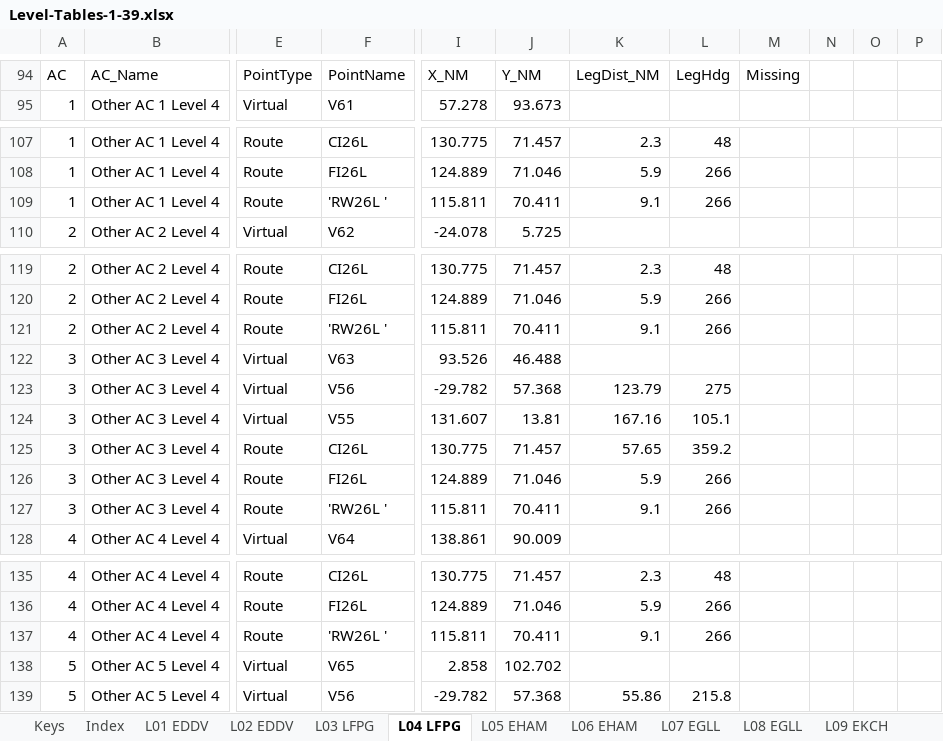
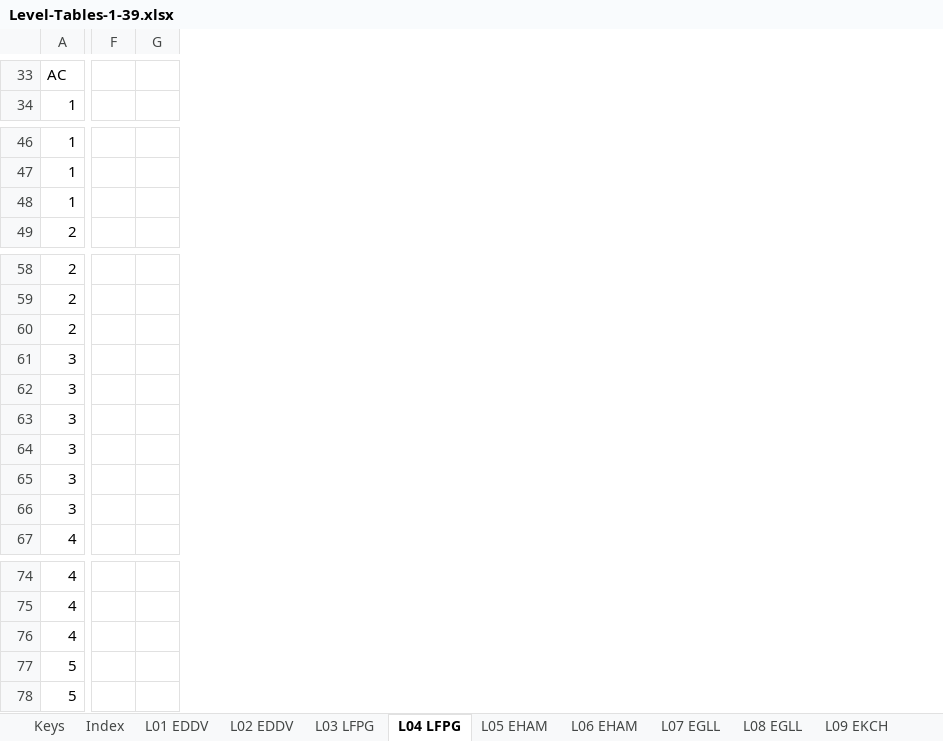
Before and after one commit to bgurleyen/Nav, an Excel workbook: artifacts/Level-Tables-1-39.xlsx, sheet L04 LFPG, drawn as a sheet; only a part is shown, gaps mark what is left out; values as stored, in another font and other column widths than the file's, no borders; table styles not drawn; removed rows and columns are numbered as before the commit, all else as after; the diff covers the shown part only; the diff names each change by its address in the sheet, - before the commit and + after, or states it on an @@ line.

```diff
--- a/artifacts/Level-Tables-1-39.xlsx (sheet L04 LFPG)
+++ b/artifacts/Level-Tables-1-39.xlsx (sheet L04 LFPG)
-column B, rows 94-95: AC_Name | Other AC 1 Level 4; rows 107-110: Other AC 1 Level 4 | Other AC 1 Level 4 | Other AC 1 Level 4 | Other AC 2 Level 4; rows 119-128: Other AC 2 Level 4 | Other AC 2 Level 4 | Other AC 2 Level 4 | Other AC 3 Level 4 | Other AC 3 Level 4 | Other AC 3 Level 4 | Other AC 3 Level 4 | Other AC 3 Level 4 | Other AC 3 Level 4 | Other AC 4 Level 4; rows 135-139: Other AC 4 Level 4 | Other AC 4 Level 4 | Other AC 4 Level 4 | Other AC 5 Level 4 | Other AC 5 Level 4
-column E, rows 94-95: PointType | Virtual; rows 107-110: Route | Route | Route | Virtual; rows 119-128: Route | Route | Route | Virtual | Virtual | Virtual | Route | Route | Route | Virtual; rows 135-139: Route | Route | Route | Virtual | Virtual
-column F, rows 94-95: PointName | V61; rows 107-110: CI26L | FI26L | 'RW26L ' | V62; rows 119-128: CI26L | FI26L | 'RW26L ' | V63 | V56 | V55 | CI26L | FI26L | 'RW26L ' | V64; rows 135-139: CI26L | FI26L | 'RW26L ' | V65 | V56
-column I, rows 94-95: X_NM | 57.278; rows 107-110: 130.775 | 124.889 | 115.811 | -24.078; rows 119-128: 130.775 | 124.889 | 115.811 | 93.526 | -29.782 | 131.607 | 130.775 | 124.889 | 115.811 | 138.861; rows 135-139: 130.775 | 124.889 | 115.811 | 2.858 | -29.782
-column J, rows 94-95: Y_NM | 93.673; rows 107-110: 71.457 | 71.046 | 70.411 | 5.725; rows 119-128: 71.457 | 71.046 | 70.411 | 46.488 | 57.368 | 13.81 | 71.457 | 71.046 | 70.411 | 90.009; rows 135-139: 71.457 | 71.046 | 70.411 | 102.702 | 57.368
-column K, row 94: LegDist_NM; rows 107-109: 2.3 | 5.9 | 9.1; rows 119-127: 2.3 | 5.9 | 9.1 |  | 123.79 | 167.16 | 57.65 | 5.9 | 9.1; rows 135-139: 2.3 | 5.9 | 9.1 |  | 55.86
-column L, row 94: LegHdg; rows 107-109: 48 | 266 | 266; rows 119-127: 48 | 266 | 266 |  | 275 | 105.1 | 359.2 | 266 | 266; rows 135-139: 48 | 266 | 266 |  | 215.8
-column M, row 94: Missing
-column N, empty
-column O, empty
-column P, empty
+column F, empty
+column G, empty
```
Also changed, not shown: 23 added rows, 84 removed rows, 20 edited cells and cell formats elsewhere in this sheet, sheet L39 UUWW, sheet L21 LTFJ, sheet L19 LOWW, sheet L02 EDDV, sheet L01 EDDV, sheet L03 LFPG, 34 more sheets, 42 other files.
